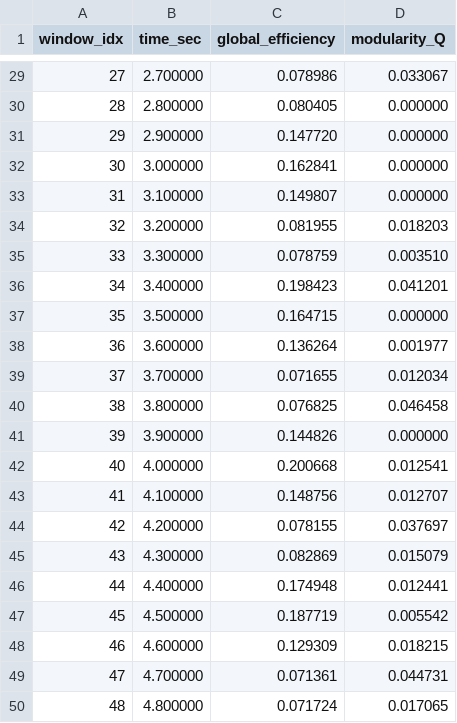
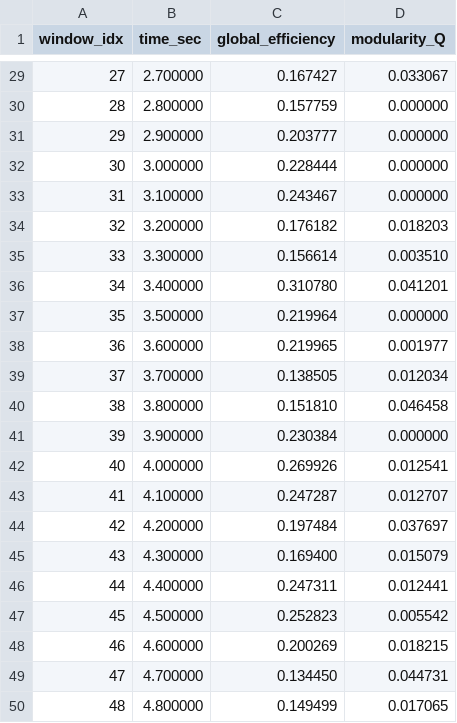
Before and after one commit to donbeiyoropiku-lab/FuttoAnalysis, a CSV file: 2026_analysis/futto_network_real/network_results/demo/demo_timeseries.csv, drawn as a sheet; only a part is shown, gaps mark what is left out; the diff covers the shown part only.

```diff
--- a/2026_analysis/futto_network_real/network_results/demo/demo_timeseries.csv
+++ b/2026_analysis/futto_network_real/network_results/demo/demo_timeseries.csv
@@ -29,22 +29,22 @@ window_idx,time_sec,global_efficiency,modularity_Q
-27,2.700000,0.078986,0.033067
-28,2.800000,0.080405,0.000000
-29,2.900000,0.147720,0.000000
-30,3.000000,0.162841,0.000000
-31,3.100000,0.149807,0.000000
-32,3.200000,0.081955,0.018203
-33,3.300000,0.078759,0.003510
-34,3.400000,0.198423,0.041201
-35,3.500000,0.164715,0.000000
-36,3.600000,0.136264,0.001977
-37,3.700000,0.071655,0.012034
-38,3.800000,0.076825,0.046458
-39,3.900000,0.144826,0.000000
-40,4.000000,0.200668,0.012541
-41,4.100000,0.148756,0.012707
-42,4.200000,0.078155,0.037697
-43,4.300000,0.082869,0.015079
-44,4.400000,0.174948,0.012441
-45,4.500000,0.187719,0.005542
-46,4.600000,0.129309,0.018215
-47,4.700000,0.071361,0.044731
-48,4.800000,0.071724,0.017065
+27,2.700000,0.167427,0.033067
+28,2.800000,0.157759,0.000000
+29,2.900000,0.203777,0.000000
+30,3.000000,0.228444,0.000000
+31,3.100000,0.243467,0.000000
+32,3.200000,0.176182,0.018203
+33,3.300000,0.156614,0.003510
+34,3.400000,0.310780,0.041201
+35,3.500000,0.219964,0.000000
+36,3.600000,0.219965,0.001977
+37,3.700000,0.138505,0.012034
+38,3.800000,0.151810,0.046458
+39,3.900000,0.230384,0.000000
+40,4.000000,0.269926,0.012541
+41,4.100000,0.247287,0.012707
+42,4.200000,0.197484,0.037697
+43,4.300000,0.169400,0.015079
+44,4.400000,0.247311,0.012441
+45,4.500000,0.252823,0.005542
+46,4.600000,0.200269,0.018215
+47,4.700000,0.134450,0.044731
+48,4.800000,0.149499,0.017065
```
Also changed, not shown: 27 edited cells elsewhere in this file, 4 other files.
